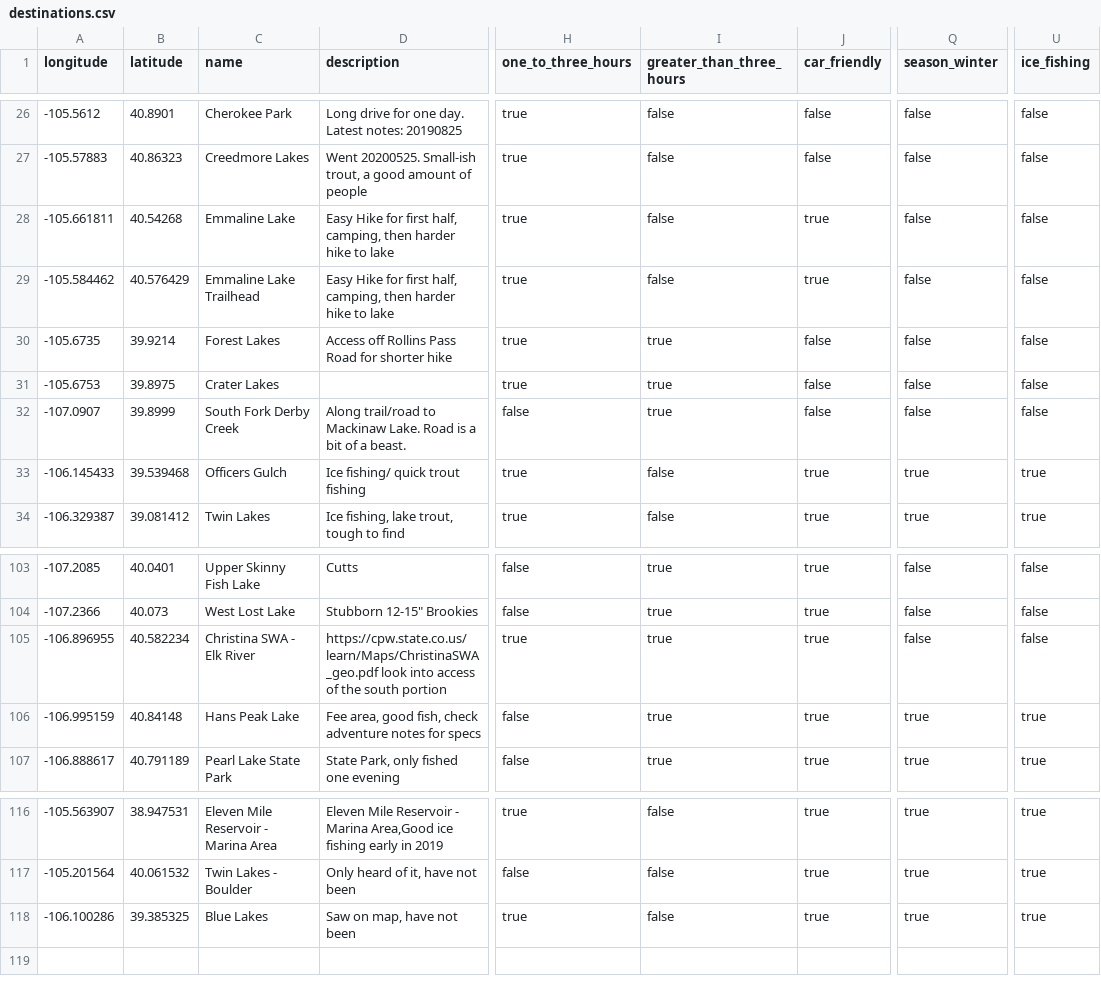
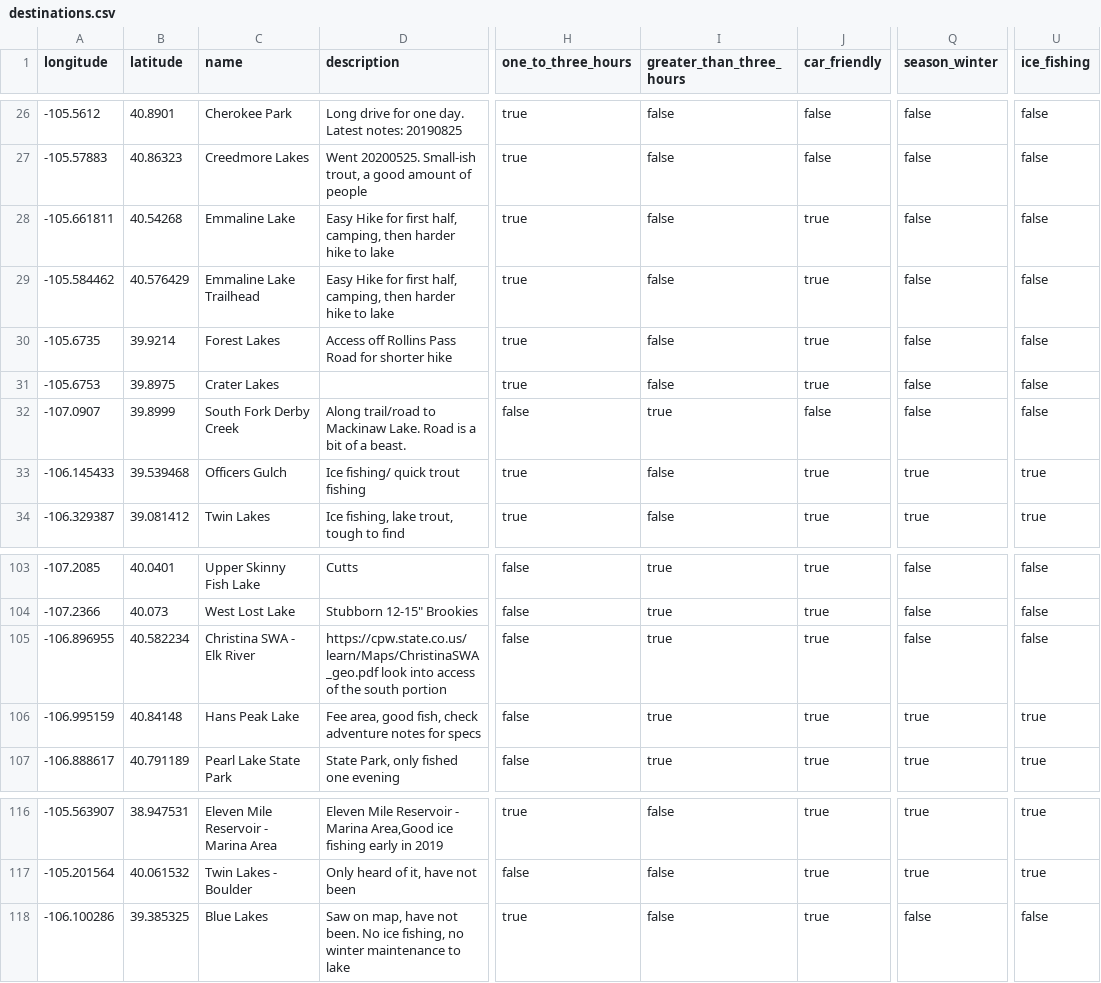
Before and after one commit to noelworden/atlas, a CSV file: priv/repo/data/destinations.csv, drawn as a sheet; only a part is shown, gaps mark what is left out; the diff names each change by its address in the sheet, - before the commit and + after, or states it on an @@ line.

Commit message:
[DATA] Update data used for seeding destinations

```diff
--- a/priv/repo/data/destinations.csv
+++ b/priv/repo/data/destinations.csv
-I30:I31 (greater_than_three_hours): true
+I30:I31 (greater_than_three_hours): false
-J30:J31 (car_friendly): false
+J30:J31 (car_friendly): true
-H105 (one_to_three_hours): true
+H105 (one_to_three_hours): false
-D118 (description): …have not been
+D118 (description): …have not been. No ice fishing, no winter maintenance to lake
-Q118 (season_winter): true
+Q118 (season_winter): false
-U118 (ice_fishing): true
+U118 (ice_fishing): false
```
